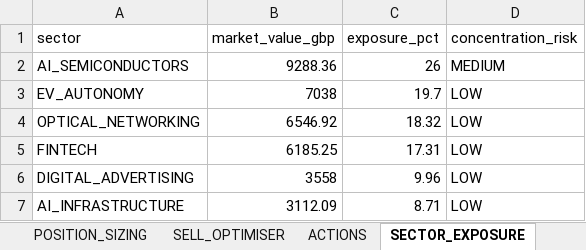
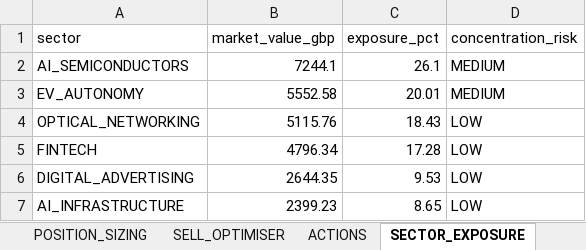
Before and after one commit to husainnatha/tradingsystem, an Excel workbook: data/exports/prod-portfolio_intelligence.xlsx, sheet SECTOR_EXPOSURE, drawn as a sheet; values as stored, in another font and other column widths than the file's, no borders; the diff names each change by its address in the sheet, - before the commit and + after, or states it on an @@ line.

```diff
--- a/data/exports/prod-portfolio_intelligence.xlsx (sheet SECTOR_EXPOSURE)
+++ b/data/exports/prod-portfolio_intelligence.xlsx (sheet SECTOR_EXPOSURE)
-B2 (market_value_gbp): 9288.36
+B2 (market_value_gbp): 7244.1
-C2 (exposure_pct): 26
+C2 (exposure_pct): 26.1
-B3 (market_value_gbp): 7038
+B3 (market_value_gbp): 5552.58
-C3 (exposure_pct): 19.7
+C3 (exposure_pct): 20.01
-D3 (concentration_risk): LOW
+D3 (concentration_risk): MEDIUM
-B4 (market_value_gbp): 6546.92
+B4 (market_value_gbp): 5115.76
-C4 (exposure_pct): 18.32
+C4 (exposure_pct): 18.43
-B5 (market_value_gbp): 6185.25
+B5 (market_value_gbp): 4796.34
-C5 (exposure_pct): 17.31
+C5 (exposure_pct): 17.28
-B6 (market_value_gbp): 3558
+B6 (market_value_gbp): 2644.35
-C6 (exposure_pct): 9.96
+C6 (exposure_pct): 9.53
-B7 (market_value_gbp): 3112.09
+B7 (market_value_gbp): 2399.23
-C7 (exposure_pct): 8.71
+C7 (exposure_pct): 8.65
```
Also changed, not shown: sheet MARKET_INTELLIGENCE, sheet BUY_RECOMMENDATIONS, sheet OPPORTUNITY_LEDGER, sheet POSITION_SIZING, sheet STRATEGY_COMPARISON, sheet INVENTORY, 8 more sheets, dashboard/trading_system.xlsx, 7 other files.
